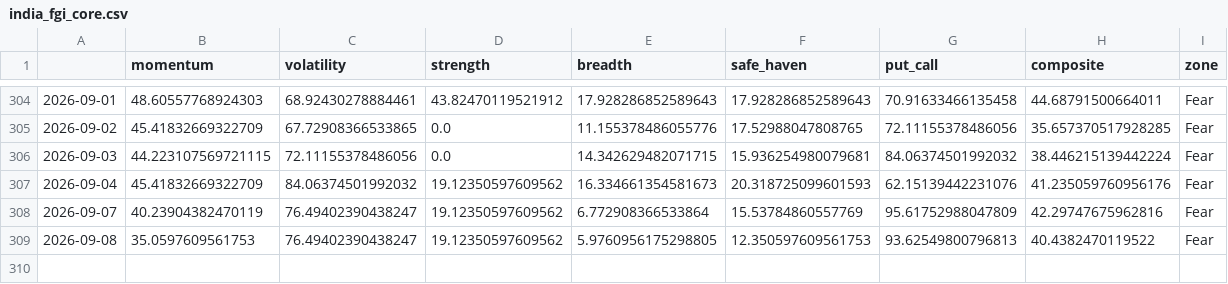
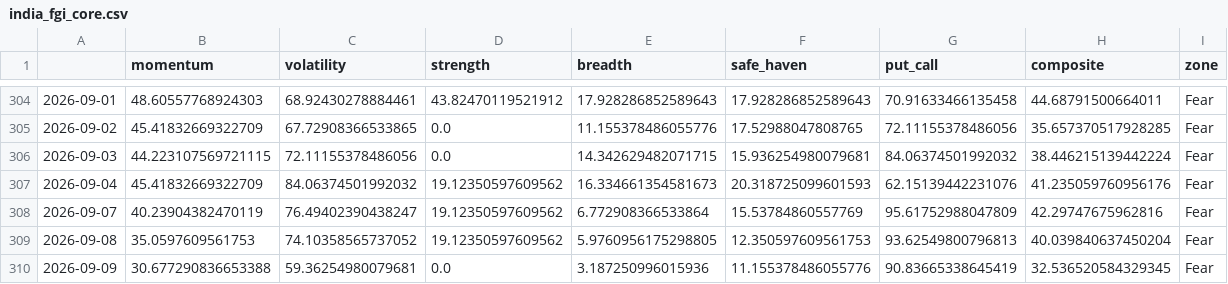
Before and after one commit to Sumanthputanemahesh/FEAR-AND-GREED-INDEX-INDIA, a CSV file: docs/data/india_fgi_core.csv, drawn as a sheet; only a part is shown, gaps mark what is left out.

```diff
--- a/docs/data/india_fgi_core.csv
+++ b/docs/data/india_fgi_core.csv
@@ -308,2 +308,3 @@
 2026-09-07,40.23904382470119,76.49402390438247,19.12350597609562,6.772908366533864,15.53784860557769,95.61752988047809,42.29747675962816,Fear
-2026-09-08,35.0597609561753,76.49402390438247,19.12350597609562,5.9760956175298805,12.350597609561753,93.62549800796813,40.4382470119522,Fear
+2026-09-08,35.0597609561753,74.10358565737052,19.12350597609562,5.9760956175298805,12.350597609561753,93.62549800796813,40.039840637450204,Fear
+2026-09-09,30.677290836653388,59.36254980079681,0.0,3.187250996015936,11.155378486055776,90.83665338645419,32.536520584329345,Fear
```
Also changed, not shown: docs/data/india_fgi_components_raw.csv, docs/data/india_fgi_extended.csv, 8 other files.
